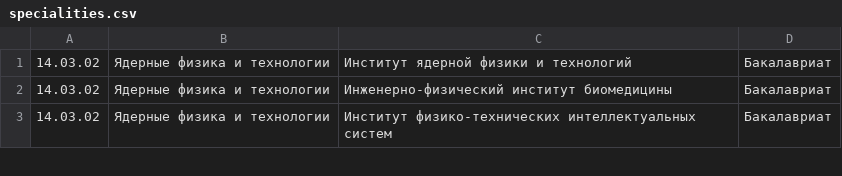
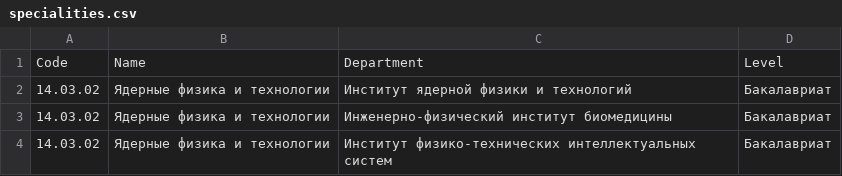
Before and after one commit to ShJL/IrfmLabs, a CSV file: lab_1/specialities.csv, drawn as a sheet; only a part is shown; the diff names each change by its address in the sheet, - before the commit and + after, or states it on an @@ line.

```diff
--- a/lab_1/specialities.csv
+++ b/lab_1/specialities.csv
+row 1: Code | Name | Department | Level
```
Also changed, not shown: 5 other files.
